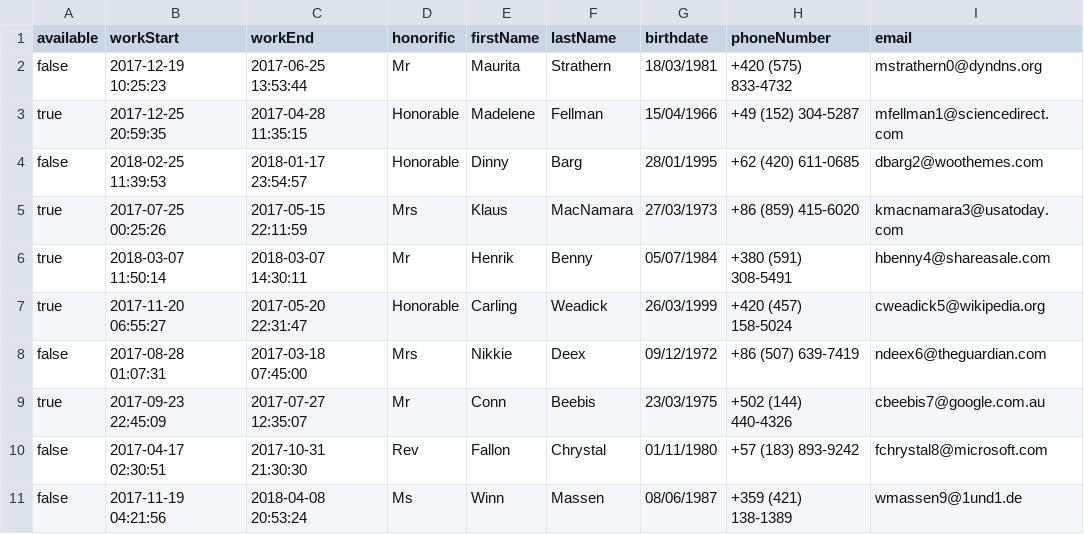
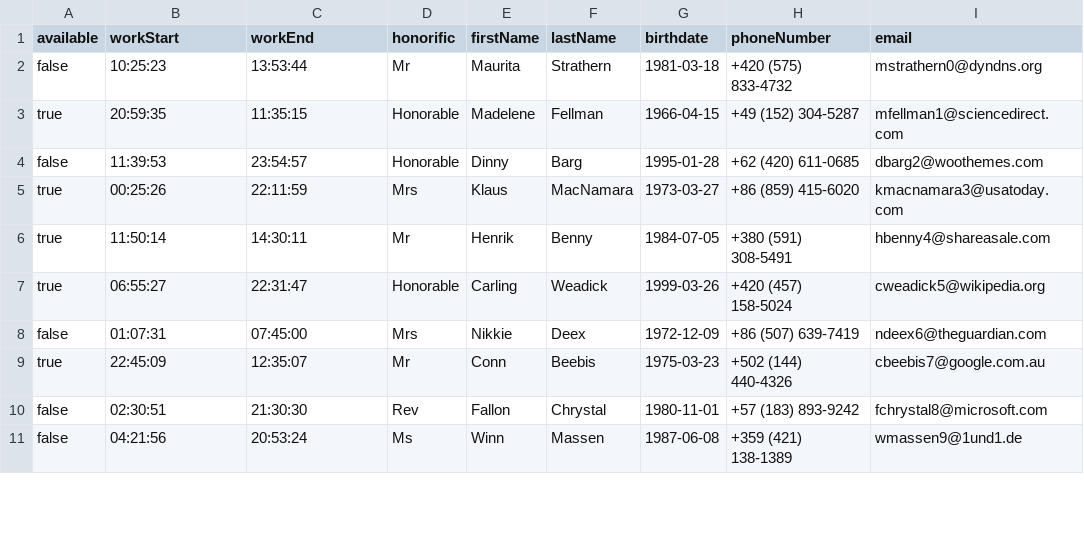
Before and after one commit to PJK136/Proactif, a CSV file: src/main/resources/mockData/employee.csv, drawn as a sheet; only a part is shown; the diff covers the shown part only.

Commit message:
ajout de loadEmployee
- permet de charger les employés à partir d'un .tsv

- changement du format des dates dans employee.csv

- changement de la fonction toString() de Employee

```diff
--- a/src/main/resources/mockData/employee.csv
+++ b/src/main/resources/mockData/employee.csv
@@ -1,11 +1,11 @@
 available	workStart	workEnd	honorific	firstName	lastName	birthdate	phoneNumber	email
-false	2017-12-19 10:25:23	2017-06-25 13:53:44	Mr	Maurita	Strathern	18/03/1981	+420 (575) 833-4732	mstrathern0@dyndns.org
-true	2017-12-25 20:59:35	2017-04-28 11:35:15	Honorable	Madelene	Fellman	15/04/1966	+49 (152) 304-5287	mfellman1@sciencedirect.com
-false	2018-02-25 11:39:53	2018-01-17 23:54:57	Honorable	Dinny	Barg	28/01/1995	+62 (420) 611-0685	dbarg2@woothemes.com
-true	2017-07-25 00:25:26	2017-05-15 22:11:59	Mrs	Klaus	MacNamara	27/03/1973	+86 (859) 415-6020	kmacnamara3@usatoday.com
-true	2018-03-07 11:50:14	2018-03-07 14:30:11	Mr	Henrik	Benny	05/07/1984	+380 (591) 308-5491	hbenny4@shareasale.com
-true	2017-11-20 06:55:27	2017-05-20 22:31:47	Honorable	Carling	Weadick	26/03/1999	+420 (457) 158-5024	cweadick5@wikipedia.org
-false	2017-08-28 01:07:31	2017-03-18 07:45:00	Mrs	Nikkie	Deex	09/12/1972	+86 (507) 639-7419	ndeex6@theguardian.com
-true	2017-09-23 22:45:09	2017-07-27 12:35:07	Mr	Conn	Beebis	23/03/1975	+502 (144) 440-4326	cbeebis7@google.com.au
-false	2017-04-17 02:30:51	2017-10-31 21:30:30	Rev	Fallon	Chrystal	01/11/1980	+57 (183) 893-9242	fchrystal8@microsoft.com
-false	2017-11-19 04:21:56	2018-04-08 20:53:24	Ms	Winn	Massen	08/06/1987	+359 (421) 138-1389	wmassen9@1und1.de
+false	10:25:23	13:53:44	Mr	Maurita	Strathern	1981-03-18	+420 (575) 833-4732	mstrathern0@dyndns.org
+true	20:59:35	11:35:15	Honorable	Madelene	Fellman	1966-04-15	+49 (152) 304-5287	mfellman1@sciencedirect.com
+false	11:39:53	23:54:57	Honorable	Dinny	Barg	1995-01-28	+62 (420) 611-0685	dbarg2@woothemes.com
+true	00:25:26	22:11:59	Mrs	Klaus	MacNamara	1973-03-27	+86 (859) 415-6020	kmacnamara3@usatoday.com
+true	11:50:14	14:30:11	Mr	Henrik	Benny	1984-07-05	+380 (591) 308-5491	hbenny4@shareasale.com
+true	06:55:27	22:31:47	Honorable	Carling	Weadick	1999-03-26	+420 (457) 158-5024	cweadick5@wikipedia.org
+false	01:07:31	07:45:00	Mrs	Nikkie	Deex	1972-12-09	+86 (507) 639-7419	ndeex6@theguardian.com
+true	22:45:09	12:35:07	Mr	Conn	Beebis	1975-03-23	+502 (144) 440-4326	cbeebis7@google.com.au
+false	02:30:51	21:30:30	Rev	Fallon	Chrystal	1980-11-01	+57 (183) 893-9242	fchrystal8@microsoft.com
+false	04:21:56	20:53:24	Ms	Winn	Massen	1987-06-08	+359 (421) 138-1389	wmassen9@1und1.de
```
Also changed, not shown: 15 edited cells elsewhere in this file, 2 other files.
